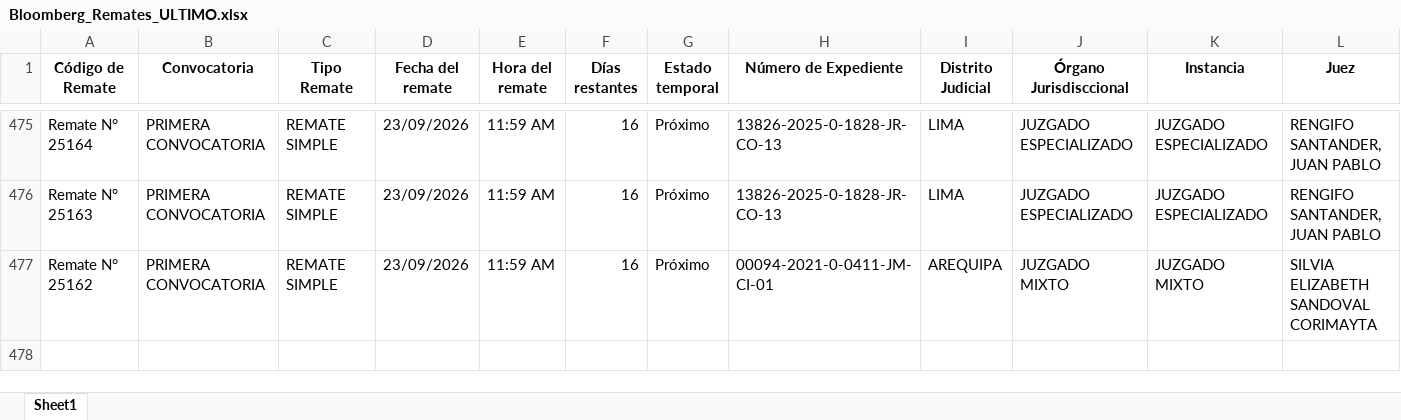
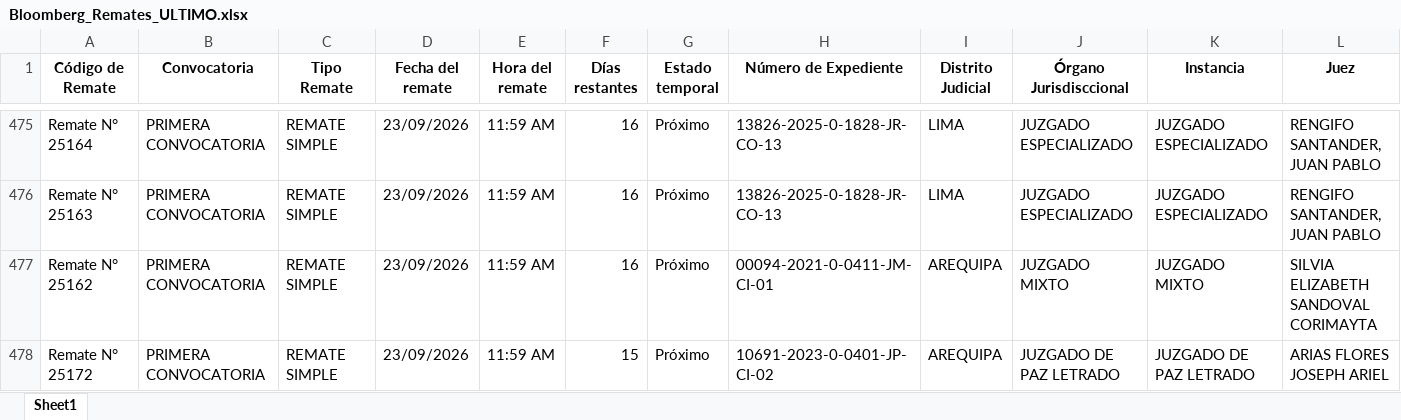
Before and after one commit to vitaliaventures/remaju-bloomberg, an Excel workbook: Bloomberg_Remates_ULTIMO.xlsx, sheet Sheet1, drawn as a sheet; only a part is shown, gaps mark what is left out; values as stored, in another font and other column widths than the file's, no borders; rows hold the shown columns only; the diff covers the shown part only; the diff names each change by its address in the sheet, - before the commit and + after, or states it on an @@ line.

```diff
--- a/Bloomberg_Remates_ULTIMO.xlsx (sheet Sheet1)
+++ b/Bloomberg_Remates_ULTIMO.xlsx (sheet Sheet1)
+row 478: Remate N° 25172 | PRIMERA CONVOCATORIA | REMATE SIMPLE | 23/09/2026 | 11:59 AM | 15 | Próximo | 10691-2023-0-0401-JP-CI-02 | AREQUIPA | JUZGADO DE PAZ LETRADO | JUZGADO DE PAZ LETRADO | ARIAS FLORES JOSEPH ARIEL
```
Also changed, not shown: 1 added row and 2 edited cells elsewhere in this sheet, 1 other file.
